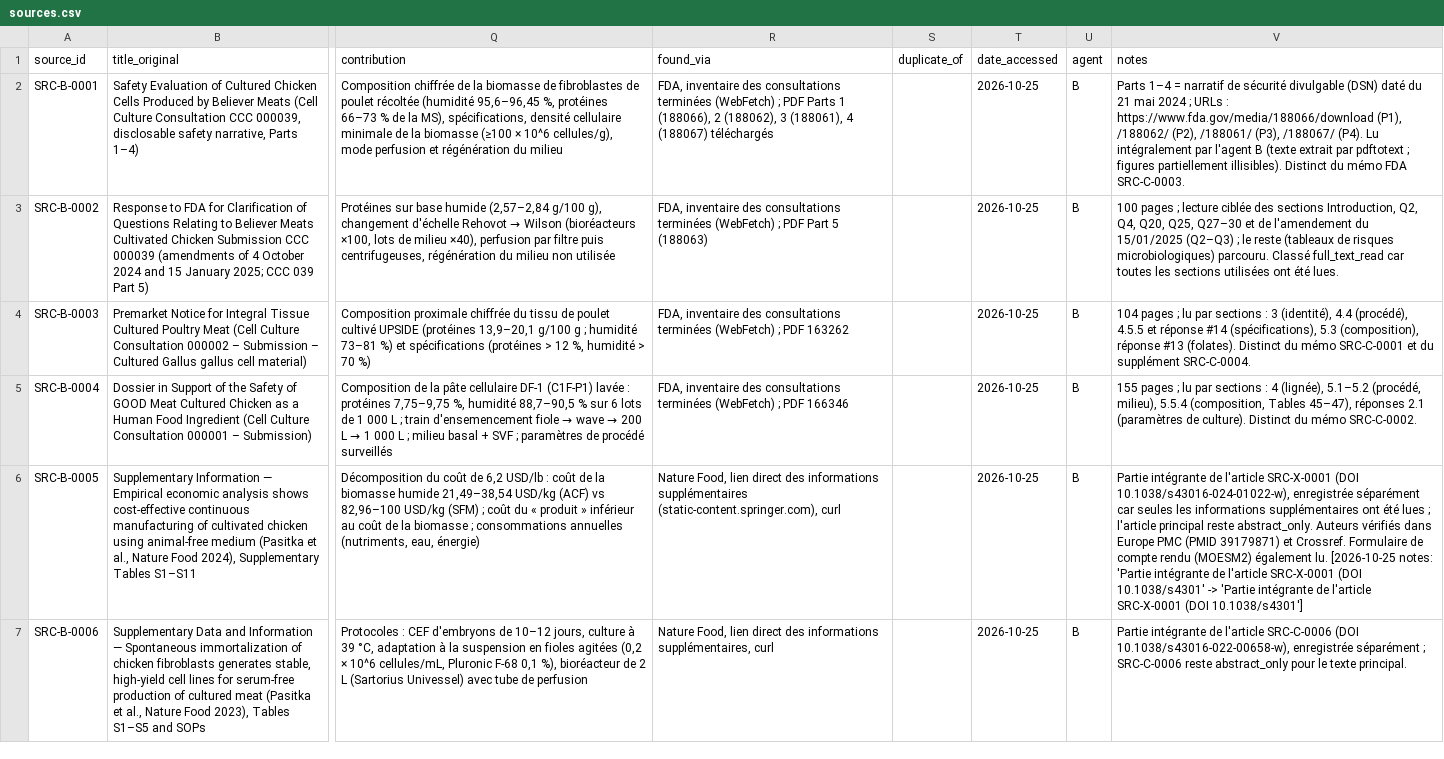
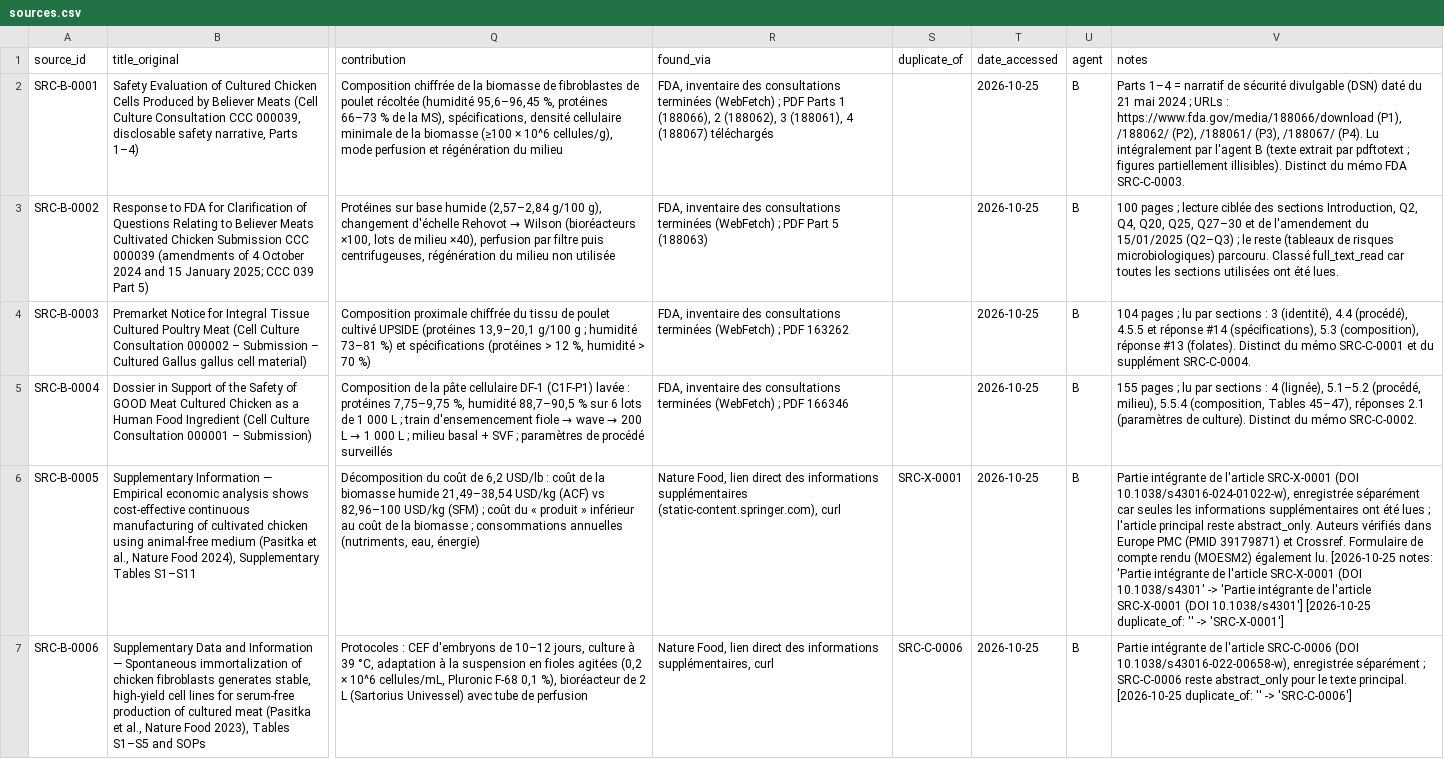
Before and after one commit to wil-pe/-, a CSV file: research/agents/B/sources.csv, drawn as a sheet; only a part is shown, gaps mark what is left out; the diff covers the shown part only; the diff names each change by its address in the sheet, - before the commit and + after, or states it on an @@ line.

```diff
--- a/research/agents/B/sources.csv
+++ b/research/agents/B/sources.csv
-S6 (duplicate_of): (empty)
+S6 (duplicate_of): SRC-X-0001
-V6 (notes): …(DOI 10.1038/s4301']
+V6 (notes): …(DOI 10.1038/s4301'] [2026-10-25 duplicate_of: '' -> 'SRC-X-0001']
-S7 (duplicate_of): (empty)
+S7 (duplicate_of): SRC-C-0006
-V7 (notes): …texte principal.
+V7 (notes): …texte principal. [2026-10-25 duplicate_of: '' -> 'SRC-C-0006']
```
Also changed, not shown: 2 edited cells elsewhere in this file, research/agents/K/sources.csv, research/agents/M/sources.csv, 37 other files.
